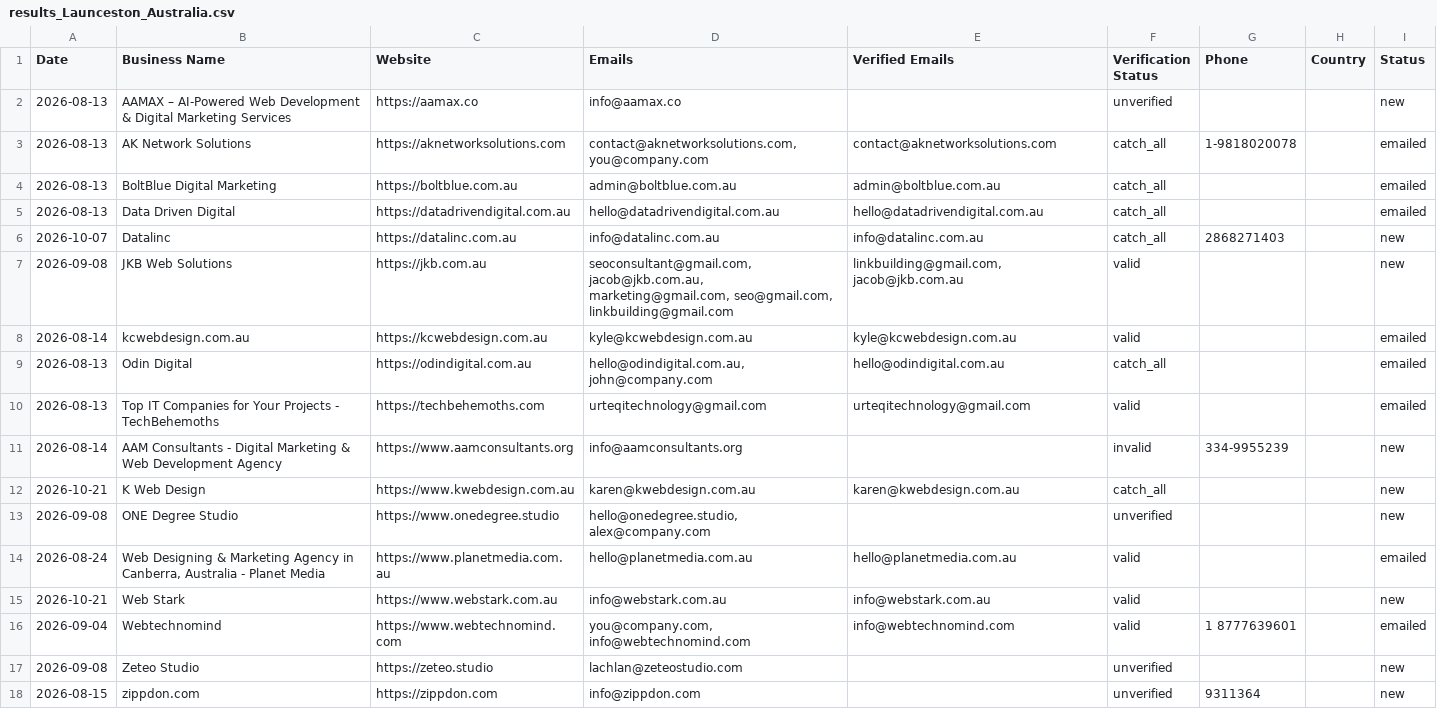
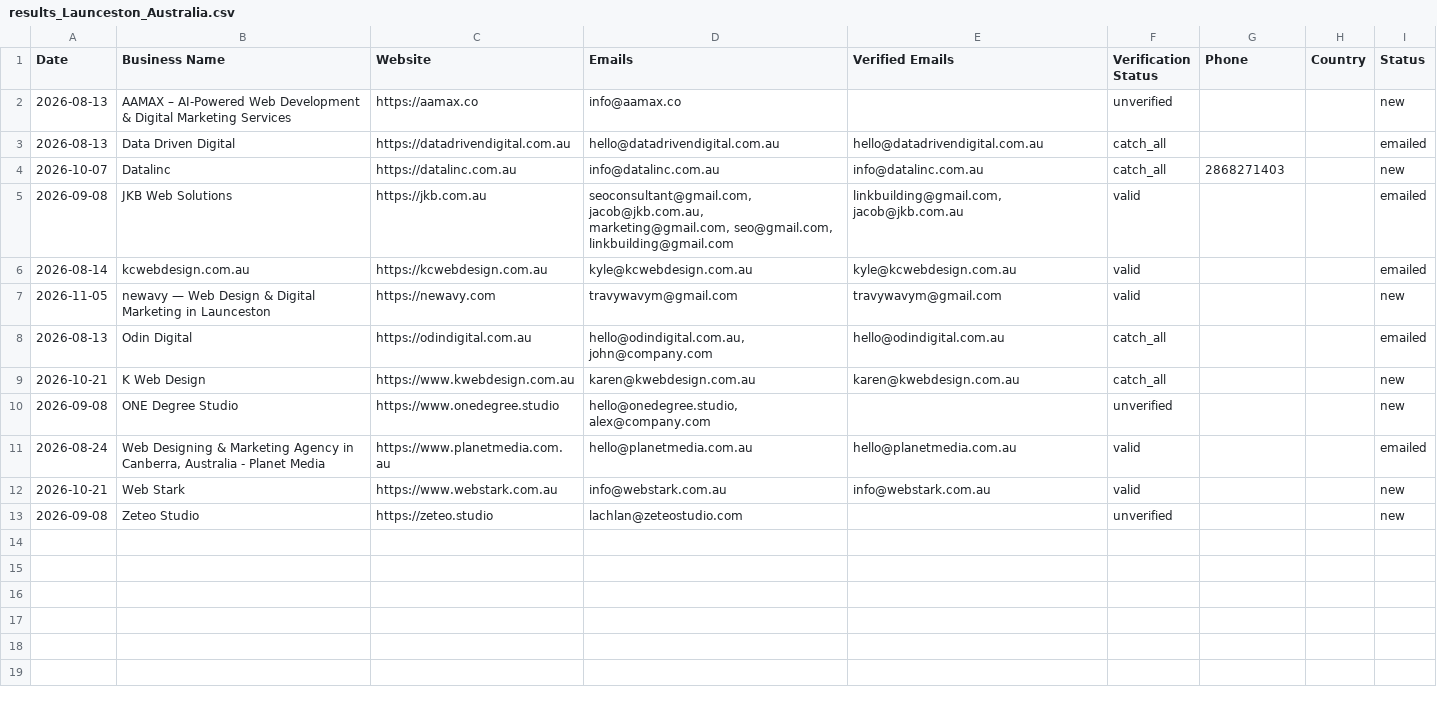
Before and after one commit to zestmastral-glitch/AI-B2B-Lead-Finder, a CSV file: data/results_Launceston_Australia.csv, drawn as a sheet.

```diff
--- a/data/results_Launceston_Australia.csv
+++ b/data/results_Launceston_Australia.csv
@@ -2,11 +2,8 @@ Date,Business Name,Website,Emails,Verified Emails,Verification Status,Phone,Coun
 2026-08-13,AAMAX – AI-Powered Web Development & Digital Marketing Services,https://aamax.co,info@aamax.co,,unverified,,,new
-2026-08-13,AK Network Solutions,https://aknetworksolutions.com,"contact@aknetworksolutions.com, you@company.com",contact@aknetworksolutions.com,catch_all,1-9818020078,,emailed
-2026-08-13,BoltBlue Digital Marketing,https://boltblue.com.au,admin@boltblue.com.au,admin@boltblue.com.au,catch_all,,,emailed
 2026-08-13,Data Driven Digital,https://datadrivendigital.com.au,hello@datadrivendigital.com.au,hello@datadrivendigital.com.au,catch_all,,,emailed
 2026-10-07,Datalinc,https://datalinc.com.au,info@datalinc.com.au,info@datalinc.com.au,catch_all,2868271403,,new
-2026-09-08,JKB Web Solutions,https://jkb.com.au,"seoconsultant@gmail.com, jacob@jkb.com.au, marketing@gmail.com, seo@gmail.com, linkbuilding@gmail.com","linkbuilding@gmail.com, jacob@jkb.com.au",valid,,,new
+2026-09-08,JKB Web Solutions,https://jkb.com.au,"seoconsultant@gmail.com, jacob@jkb.com.au, marketing@gmail.com, seo@gmail.com, linkbuilding@gmail.com","linkbuilding@gmail.com, jacob@jkb.com.au",valid,,,emailed
 2026-08-14,kcwebdesign.com.au,https://kcwebdesign.com.au,kyle@kcwebdesign.com.au,kyle@kcwebdesign.com.au,valid,,,emailed
+2026-11-05,newavy — Web Design & Digital Marketing in Launceston,https://newavy.com,travywavym@gmail.com,travywavym@gmail.com,valid,,,new
 2026-08-13,Odin Digital,https://odindigital.com.au,"hello@odindigital.com.au, john@company.com",hello@odindigital.com.au,catch_all,,,emailed
-2026-08-13,Top IT Companies for Your Projects - TechBehemoths,https://techbehemoths.com,urteqitechnology@gmail.com,urteqitechnology@gmail.com,valid,,,emailed
-2026-08-14,AAM Consultants - Digital Marketing & Web Development Agency,https://www.aamconsultants.org,info@aamconsultants.org,,invalid,334-9955239,,new
 2026-10-21,K Web Design,https://www.kwebdesign.com.au,karen@kwebdesign.com.au,karen@kwebdesign.com.au,catch_all,,,new
@@ -15,4 +12,2 @@ Date,Business Name,Website,Emails,Verified Emails,Verification Status,Phone,Coun
 2026-10-21,Web Stark,https://www.webstark.com.au,info@webstark.com.au,info@webstark.com.au,valid,,,new
-2026-09-04,Webtechnomind,https://www.webtechnomind.com,"you@company.com, info@webtechnomind.com",info@webtechnomind.com,valid,1 8777639601,,emailed
 2026-09-08,Zeteo Studio,https://zeteo.studio,lachlan@zeteostudio.com,,unverified,,,new
-2026-08-15,zippdon.com,https://zippdon.com,info@zippdon.com,,unverified,9311364,,new
```
Also changed, not shown: 2 other files.
